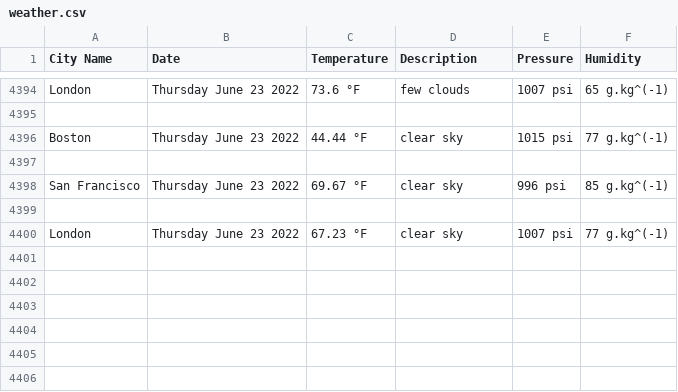
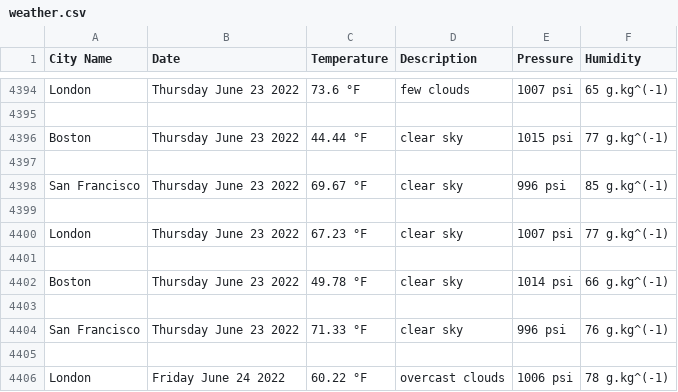
Before and after one commit to handel-fan/pythonic-weather, a CSV file: weather.csv, drawn as a sheet; only a part is shown, gaps mark what is left out.

```diff
--- a/weather.csv
+++ b/weather.csv
@@ -4400 +4400,7 @@ San Francisco,Thursday June 23 2022,69.67 °F,clear sky,996 psi,85 g.kg^(-1)
 London,Thursday June 23 2022,67.23 °F,clear sky,1007 psi,77 g.kg^(-1)
+
+Boston,Thursday June 23 2022,49.78 °F,clear sky,1014 psi,66 g.kg^(-1)
+
+San Francisco,Thursday June 23 2022,71.33 °F,clear sky,996 psi,76 g.kg^(-1)
+
+London,Friday June 24 2022,60.22 °F,overcast clouds,1006 psi,78 g.kg^(-1)
```
